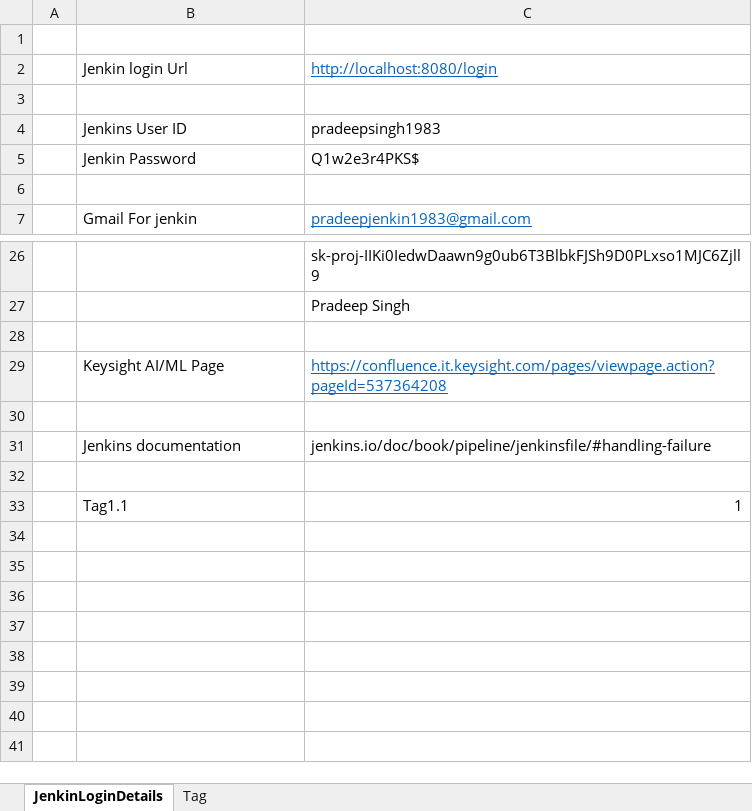
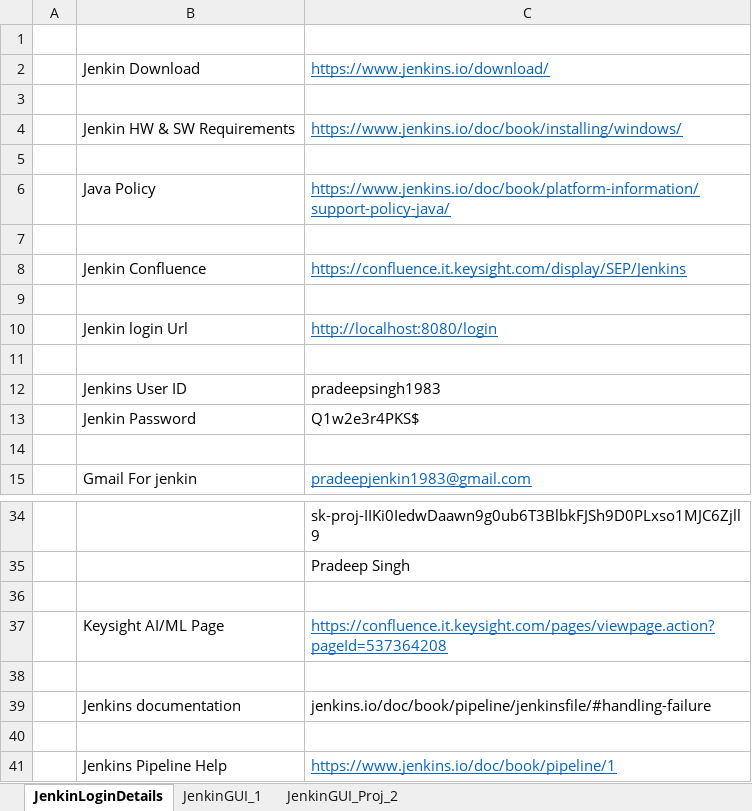
Before and after one commit to singh10021983/C-JenkinCode, an Excel workbook: Jenkin_WA.xlsx, sheet JenkinLoginDetails, drawn as a sheet; only a part is shown, gaps mark what is left out; values as stored, in another font and other column widths than the file's, no borders; removed rows and columns are numbered as before the commit, all else as after; the diff names each change by its address in the sheet, - before the commit and + after, or states it on an @@ line.

Commit message:
Jenkin_WA File Updated

```diff
--- a/Jenkin_WA.xlsx (sheet JenkinLoginDetails)
+++ b/Jenkin_WA.xlsx (sheet JenkinLoginDetails)
-sheet tab: Tag
+sheet tab: JenkinGUI_1
+sheet tab: JenkinGUI_Proj_2
+row 2:  | Jenkin Download | https://www.jenkins.io/download/
+row 3: (empty)
+row 4:  | Jenkin HW & SW Requirements | https://www.jenkins.io/doc/book/installing/windows/
+row 5: (empty)
+row 6:  | Java Policy | https://www.jenkins.io/doc/book/platform-information/support-policy-java/
+row 7: (empty)
+row 8:  | Jenkin Confluence | https://confluence.it.keysight.com/display/SEP/Jenkins
+row 9: (empty)
-row 33:  | Tag1.1 | 1
+row 41:  | Jenkins Pipeline Help | https://www.jenkins.io/doc/book/pipeline/1
```
